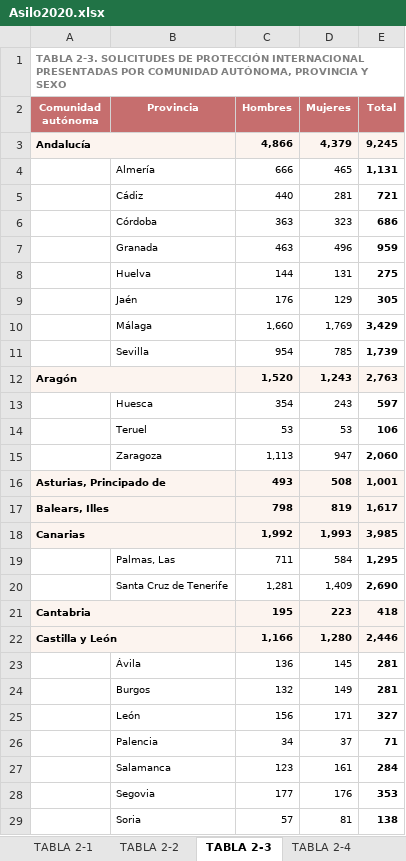
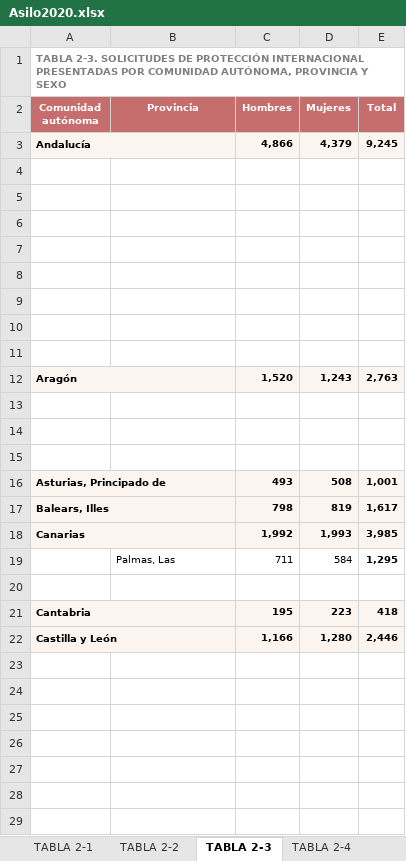
Before and after one commit to MariaBlancoGonzalez/Refugees-A-deep-analysis-of-refugee-crisis-data, an Excel workbook: data/raw/Asilo2020.xlsx, sheet TABLA 2-3, drawn as a sheet; only a part is shown; values as stored, in another font and other column widths than the file's, no borders; the diff covers the shown part only; the diff names each change by its address in the sheet, - before the commit and + after, or states it on an @@ line.

```diff
--- a/data/raw/Asilo2020.xlsx (sheet TABLA 2-3)
+++ b/data/raw/Asilo2020.xlsx (sheet TABLA 2-3)
-row 4:  | Almería | 666 | 465 | 1,131
+row 4: (empty)
-row 5:  | Cádiz | 440 | 281 | 721
+row 5: (empty)
-row 6:  | Córdoba | 363 | 323 | 686
+row 6: (empty)
-row 7:  | Granada | 463 | 496 | 959
+row 7: (empty)
-row 8:  | Huelva | 144 | 131 | 275
+row 8: (empty)
-row 9:  | Jaén | 176 | 129 | 305
+row 9: (empty)
-row 10:  | Málaga | 1,660 | 1,769 | 3,429
+row 10: (empty)
-row 11:  | Sevilla | 954 | 785 | 1,739
+row 11: (empty)
-row 13:  | Huesca | 354 | 243 | 597
+row 13: (empty)
-row 14:  | Teruel | 53 | 53 | 106
+row 14: (empty)
-row 15:  | Zaragoza | 1,113 | 947 | 2,060
+row 15: (empty)
-row 20:  | Santa Cruz de Tenerife | 1,281 | 1,409 | 2,690
+row 20: (empty)
-row 23:  | Ávila | 136 | 145 | 281
+row 23: (empty)
-row 24:  | Burgos | 132 | 149 | 281
+row 24: (empty)
-row 25:  | León | 156 | 171 | 327
+row 25: (empty)
-row 26:  | Palencia | 34 | 37 | 71
+row 26: (empty)
-row 27:  | Salamanca | 123 | 161 | 284
+row 27: (empty)
-row 28:  | Segovia | 177 | 176 | 353
+row 28: (empty)
-row 29:  | Soria | 57 | 81 | 138
+row 29: (empty)
```
Also changed, not shown: 92 edited cells elsewhere in this sheet, data/raw/Asilo2018/TABLA 2-4.xlsx, data/raw/Asilo2019.xlsx, 9 other files.
